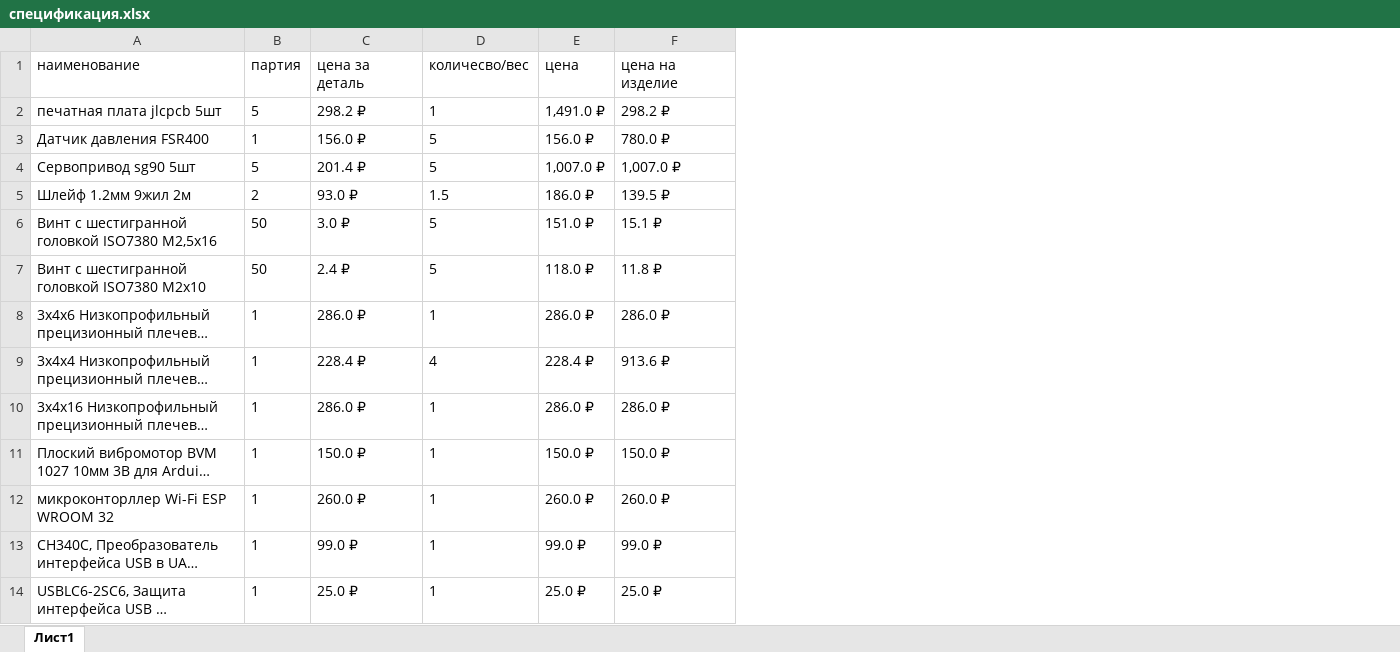
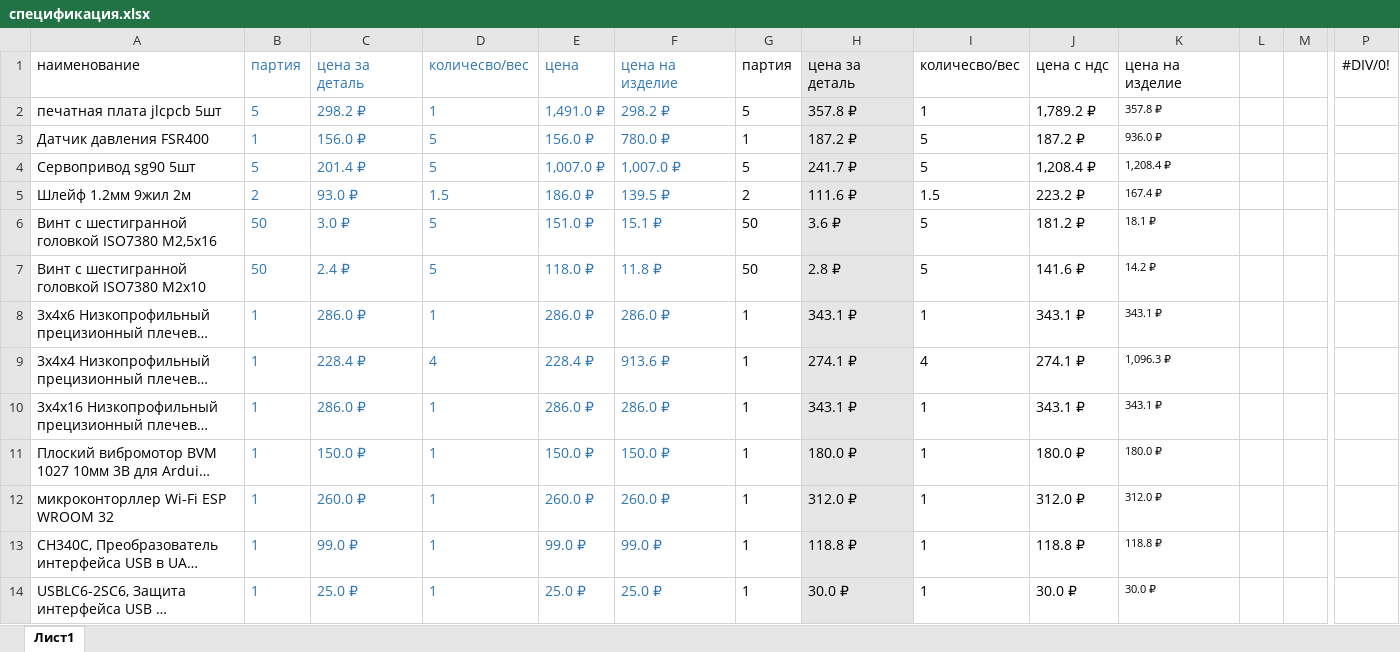
Before and after one commit to Umayva/Diplom, an Excel workbook: спецификация.xlsx, sheet Лист1, drawn as a sheet; only a part is shown, gaps mark what is left out; long unchanged cells end in …; values as stored, in another font and other column widths than the file's, no borders; the diff covers the shown part only; the diff names each change by its address in the sheet, - before the commit and + after, or states it on an @@ line.

```diff
--- a/спецификация.xlsx (sheet Лист1)
+++ b/спецификация.xlsx (sheet Лист1)
+column G, rows 1-14: партия | 5 | 1 | 5 | 2 | 50 | 50 | 1 | 1 | 1 | 1 | 1 | 1 | 1
+column H, rows 1-14: цена за деталь | 357.8 ₽ | 187.2 ₽ | 241.7 ₽ | 111.6 ₽ | 3.6 ₽ | 2.8 ₽ | 343.1 ₽ | 274.1 ₽ | 343.1 ₽ | 180.0 ₽ | 312.0 ₽ | 118.8 ₽ | 30.0 ₽
+column I, rows 1-14: количесво/вес | 1 | 5 | 5 | 1.5 | 5 | 5 | 1 | 4 | 1 | 1 | 1 | 1 | 1
+column J, rows 1-14: цена с ндс | 1,789.2 ₽ | 187.2 ₽ | 1,208.4 ₽ | 223.2 ₽ | 181.2 ₽ | 141.6 ₽ | 343.1 ₽ | 274.1 ₽ | 343.1 ₽ | 180.0 ₽ | 312.0 ₽ | 118.8 ₽ | 30.0 ₽
+column K, rows 1-14: цена на изделие | 357.8 ₽ | 936.0 ₽ | 1,208.4 ₽ | 167.4 ₽ | 18.1 ₽ | 14.2 ₽ | 343.1 ₽ | 1,096.3 ₽ | 343.1 ₽ | 180.0 ₽ | 312.0 ₽ | 118.8 ₽ | 30.0 ₽
+column L, empty
+column M, empty
+column P, row 1: #DIV/0!
-B1:F14 text colour: black
+B1:F14 text colour: #2E75B6
```
Also changed, not shown: 3 added rows, 2 added columns, 1 edited cell and cell formats elsewhere in this sheet, formulas that keep their value, 2 other files.
